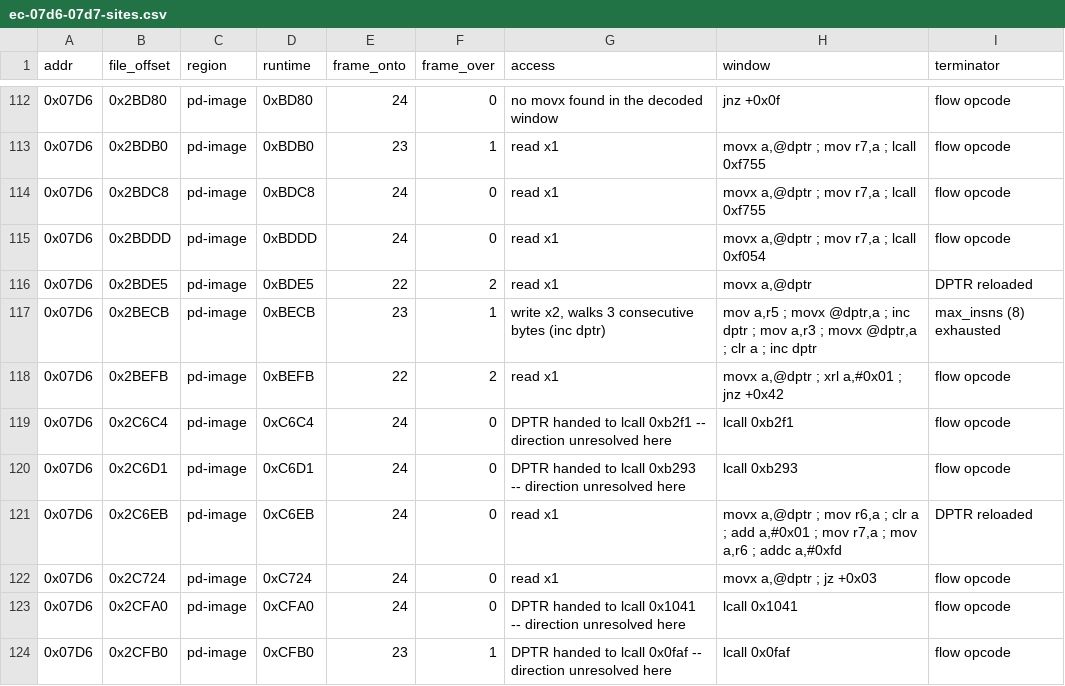
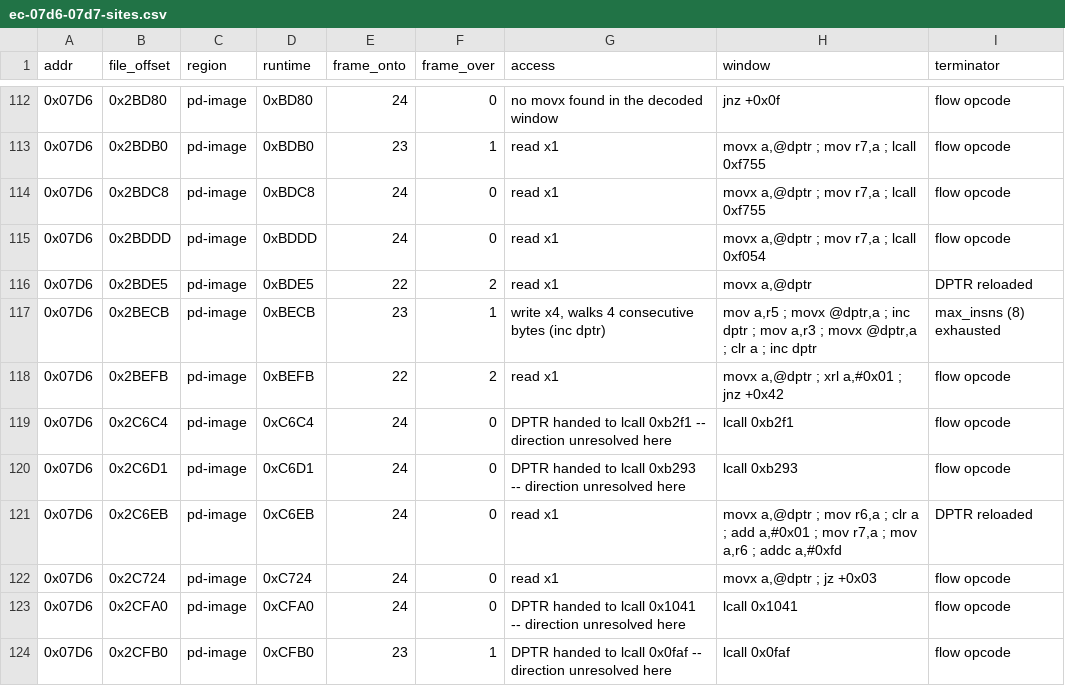
Before and after one commit to ElDavoo/tongfang-gm7mg7p-re, a CSV file: ec/annotations/ec-07d6-07d7-sites.csv, drawn as a sheet; only a part is shown, gaps mark what is left out.

```diff
--- a/ec/annotations/ec-07d6-07d7-sites.csv
+++ b/ec/annotations/ec-07d6-07d7-sites.csv
@@ -116,3 +116,3 @@ addr,file_offset,region,runtime,frame_onto,frame_over,access,window,terminator
 0x07D6,0x2BDE5,pd-image,0xBDE5,22,2,read x1,"movx a,@dptr",DPTR reloaded
-0x07D6,0x2BECB,pd-image,0xBECB,23,1,"write x2, walks 3 consecutive bytes (inc dptr)","mov a,r5 ; movx @dptr,a ; inc dptr ; mov a,r3 ; movx @dptr,a ; clr a ; inc dptr",max_insns (8) exhausted
+0x07D6,0x2BECB,pd-image,0xBECB,23,1,"write x4, walks 4 consecutive bytes (inc dptr)","mov a,r5 ; movx @dptr,a ; inc dptr ; mov a,r3 ; movx @dptr,a ; clr a ; inc dptr",max_insns (8) exhausted
 0x07D6,0x2BEFB,pd-image,0xBEFB,22,2,read x1,"movx a,@dptr ; xrl a,#0x01 ; jnz +0x42",flow opcode
```
Also changed, not shown: ec/annotations/ec-0x07d0-sites.csv, ec/annotations/pd-0x07d0-07cc-clusters.csv, 15 other files.
